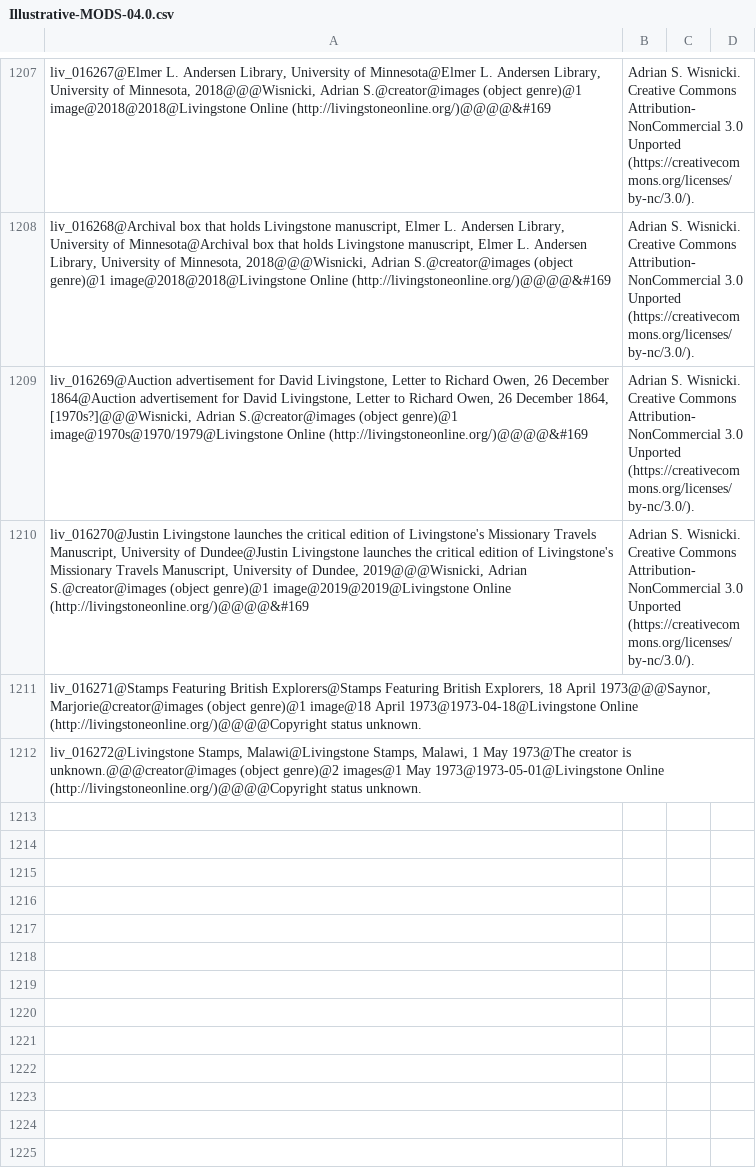
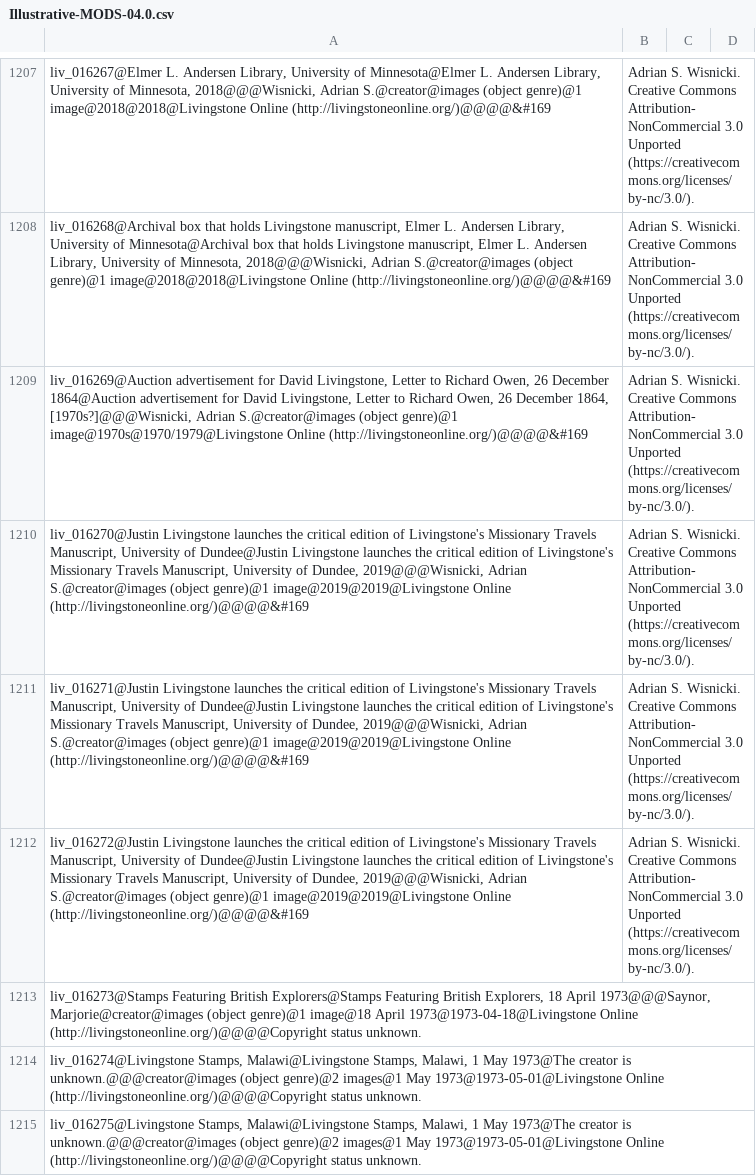
Before and after one commit to livingstoneonline/LEAP-MODS, a CSV file: MODS-DC-Generators/Illustrative-MODS-Generator-NEW/Illustrative-MODS-04.0.csv, drawn as a sheet; only a part is shown, gaps mark what is left out.

```diff
--- a/MODS-DC-Generators/Illustrative-MODS-Generator-NEW/Illustrative-MODS-04.0.csv
+++ b/MODS-DC-Generators/Illustrative-MODS-Generator-NEW/Illustrative-MODS-04.0.csv
@@ -1210,3 +1210,6 @@ liv_016269@Auction advertisement for David Livingstone, Letter to Richard Owen,
 liv_016270@Justin Livingstone launches the critical edition of Livingstone's Missionary Travels Manuscript, University of Dundee@Justin Livingstone launches the critical edition of Livingstone's Missionary Travels Manuscript, University of Dundee, 2019@@@Wisnicki, Adrian S.@creator@images (object genre)@1 image@2019@2019@Livingstone Online (http://livingstoneonline.org/)@@@@&#169; Adrian S. Wisnicki. Creative Commons Attribution-NonCommercial 3.0 Unported (https://creativecommons.org/licenses/by-nc/3.0/).
-liv_016271@Stamps Featuring British Explorers@Stamps Featuring British Explorers, 18 April 1973@@@Saynor, Marjorie@creator@images (object genre)@1 image@18 April 1973@1973-04-18@Livingstone Online (http://livingstoneonline.org/)@@@@Copyright status unknown.
-liv_016272@Livingstone Stamps, Malawi@Livingstone Stamps, Malawi, 1 May 1973@The creator is unknown.@@@creator@images (object genre)@2 images@1 May 1973@1973-05-01@Livingstone Online (http://livingstoneonline.org/)@@@@Copyright status unknown.
+liv_016271@Justin Livingstone launches the critical edition of Livingstone's Missionary Travels Manuscript, University of Dundee@Justin Livingstone launches the critical edition of Livingstone's Missionary Travels Manuscript, University of Dundee, 2019@@@Wisnicki, Adrian S.@creator@images (object genre)@1 image@2019@2019@Livingstone Online (http://livingstoneonline.org/)@@@@&#169; Adrian S. Wisnicki. Creative Commons Attribution-NonCommercial 3.0 Unported (https://creativecommons.org/licenses/by-nc/3.0/).
+liv_016272@Justin Livingstone launches the critical edition of Livingstone's Missionary Travels Manuscript, University of Dundee@Justin Livingstone launches the critical edition of Livingstone's Missionary Travels Manuscript, University of Dundee, 2019@@@Wisnicki, Adrian S.@creator@images (object genre)@1 image@2019@2019@Livingstone Online (http://livingstoneonline.org/)@@@@&#169; Adrian S. Wisnicki. Creative Commons Attribution-NonCommercial 3.0 Unported (https://creativecommons.org/licenses/by-nc/3.0/).
+liv_016273@Stamps Featuring British Explorers@Stamps Featuring British Explorers, 18 April 1973@@@Saynor, Marjorie@creator@images (object genre)@1 image@18 April 1973@1973-04-18@Livingstone Online (http://livingstoneonline.org/)@@@@Copyright status unknown.
+liv_016274@Livingstone Stamps, Malawi@Livingstone Stamps, Malawi, 1 May 1973@The creator is unknown.@@@creator@images (object genre)@2 images@1 May 1973@1973-05-01@Livingstone Online (http://livingstoneonline.org/)@@@@Copyright status unknown.
+liv_016275@Livingstone Stamps, Malawi@Livingstone Stamps, Malawi, 1 May 1973@The creator is unknown.@@@creator@images (object genre)@2 images@1 May 1973@1973-05-01@Livingstone Online (http://livingstoneonline.org/)@@@@Copyright status unknown.
```
Also changed, not shown: MODS-DC-Generators/Illustrative-MODS-Generator-NEW/Illustrative_Images_DC17.csv.
